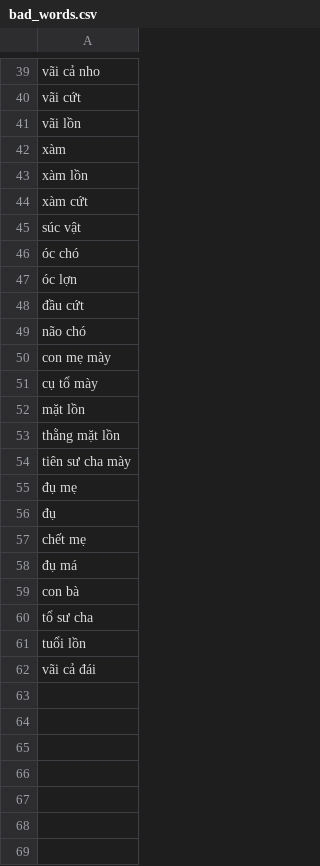
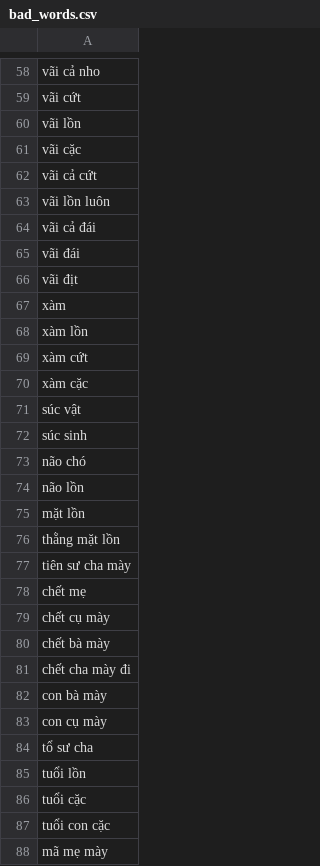
Before and after one commit to vietanhlee/GetData, a CSV file: bad_words.csv, drawn as a sheet; only a part is shown, gaps mark what is left out; the diff covers the shown part only.

```diff
--- a/bad_words.csv
+++ b/bad_words.csv
@@ -41,2 +60,8 @@ vãi cứt
 vãi lồn
+vãi cặc
+vãi cả cứt
+vãi lồn luôn
+vãi cả đái
+vãi đái
+vãi địt
 xàm
@@ -44,9 +69,7 @@ xàm lồn
 xàm cứt
+xàm cặc
 súc vật
-óc chó
-óc lợn
-đầu cứt
+súc sinh
 não chó
-con mẹ mày
-cụ tổ mày
+não lồn
 mặt lồn
@@ -54,9 +77,12 @@ thằng mặt lồn
 tiên sư cha mày
-đụ mẹ
-đụ
 chết mẹ
-đụ má
-con bà
+chết cụ mày
+chết bà mày
+chết cha mày đi
+con bà mày
+con cụ mày
 tổ sư cha
 tuổi lồn
-vãi cả đái
+tuổi cặc
+tuổi con cặc
+mã mẹ mày
```
Also changed, not shown: 20 added rows and 1 edited cell elsewhere in this file, 1 other file.
